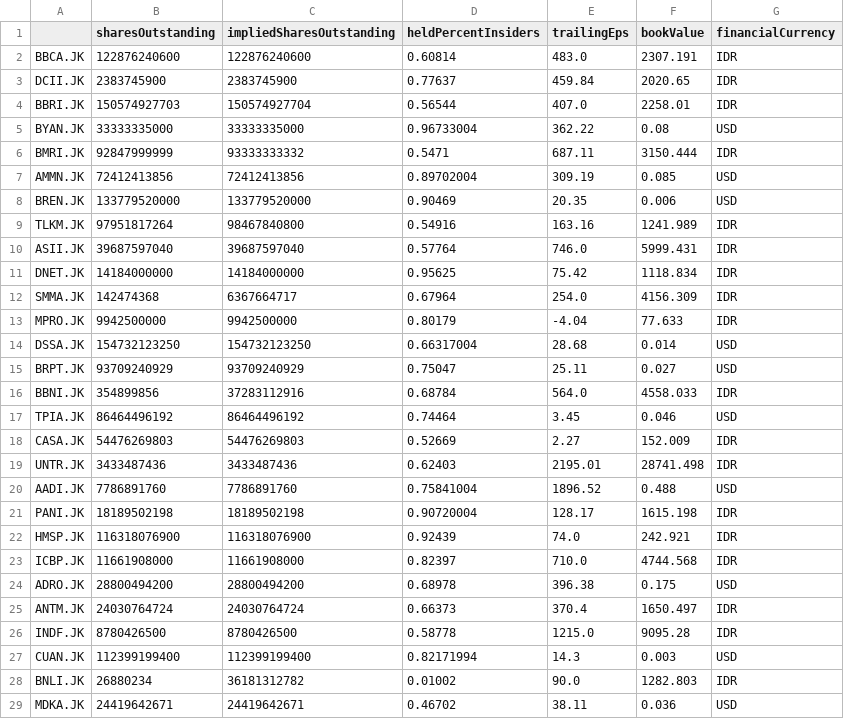
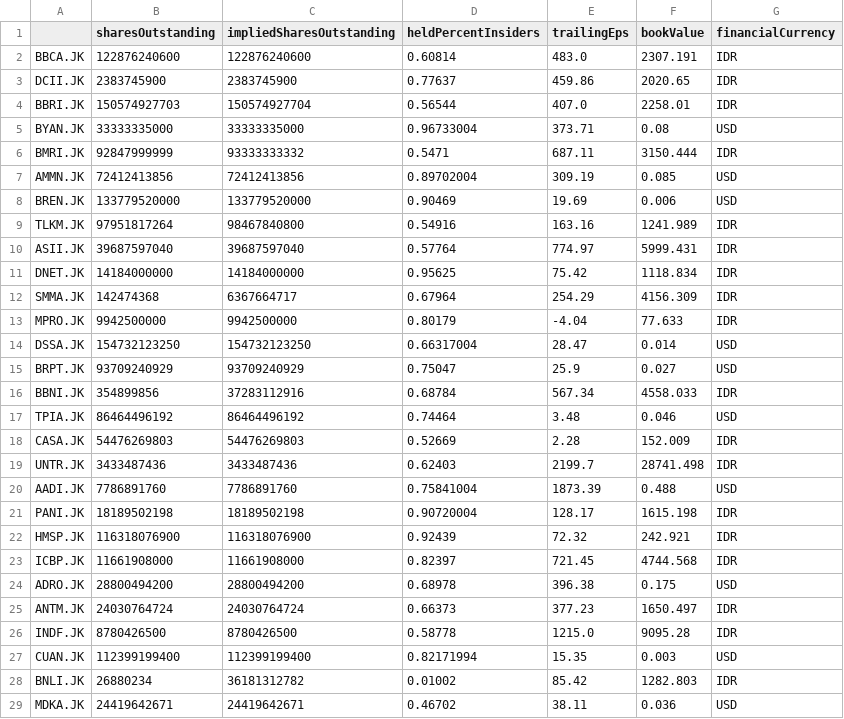
Before and after one commit to Wibra16/standalone-watch, a CSV file: data/fundamentals.csv, drawn as a sheet; only a part is shown; the diff covers the shown part only.

```diff
--- a/data/fundamentals.csv
+++ b/data/fundamentals.csv
@@ -2,28 +2,28 @@
 BBCA.JK,122876240600,122876240600,0.60814,483.0,2307.191,IDR
-DCII.JK,2383745900,2383745900,0.77637,459.84,2020.65,IDR
+DCII.JK,2383745900,2383745900,0.77637,459.86,2020.65,IDR
 BBRI.JK,150574927703,150574927704,0.56544,407.0,2258.01,IDR
-BYAN.JK,33333335000,33333335000,0.96733004,362.22,0.08,USD
+BYAN.JK,33333335000,33333335000,0.96733004,373.71,0.08,USD
 BMRI.JK,92847999999,93333333332,0.5471,687.11,3150.444,IDR
 AMMN.JK,72412413856,72412413856,0.89702004,309.19,0.085,USD
-BREN.JK,133779520000,133779520000,0.90469,20.35,0.006,USD
+BREN.JK,133779520000,133779520000,0.90469,19.69,0.006,USD
 TLKM.JK,97951817264,98467840800,0.54916,163.16,1241.989,IDR
-ASII.JK,39687597040,39687597040,0.57764,746.0,5999.431,IDR
+ASII.JK,39687597040,39687597040,0.57764,774.97,5999.431,IDR
 DNET.JK,14184000000,14184000000,0.95625,75.42,1118.834,IDR
-SMMA.JK,142474368,6367664717,0.67964,254.0,4156.309,IDR
+SMMA.JK,142474368,6367664717,0.67964,254.29,4156.309,IDR
 MPRO.JK,9942500000,9942500000,0.80179,-4.04,77.633,IDR
-DSSA.JK,154732123250,154732123250,0.66317004,28.68,0.014,USD
-BRPT.JK,93709240929,93709240929,0.75047,25.11,0.027,USD
-BBNI.JK,354899856,37283112916,0.68784,564.0,4558.033,IDR
-TPIA.JK,86464496192,86464496192,0.74464,3.45,0.046,USD
-CASA.JK,54476269803,54476269803,0.52669,2.27,152.009,IDR
-UNTR.JK,3433487436,3433487436,0.62403,2195.01,28741.498,IDR
-AADI.JK,7786891760,7786891760,0.75841004,1896.52,0.488,USD
+DSSA.JK,154732123250,154732123250,0.66317004,28.47,0.014,USD
+BRPT.JK,93709240929,93709240929,0.75047,25.9,0.027,USD
+BBNI.JK,354899856,37283112916,0.68784,567.34,4558.033,IDR
+TPIA.JK,86464496192,86464496192,0.74464,3.48,0.046,USD
+CASA.JK,54476269803,54476269803,0.52669,2.28,152.009,IDR
+UNTR.JK,3433487436,3433487436,0.62403,2199.7,28741.498,IDR
+AADI.JK,7786891760,7786891760,0.75841004,1873.39,0.488,USD
 PANI.JK,18189502198,18189502198,0.90720004,128.17,1615.198,IDR
-HMSP.JK,116318076900,116318076900,0.92439,74.0,242.921,IDR
-ICBP.JK,11661908000,11661908000,0.82397,710.0,4744.568,IDR
+HMSP.JK,116318076900,116318076900,0.92439,72.32,242.921,IDR
+ICBP.JK,11661908000,11661908000,0.82397,721.45,4744.568,IDR
 ADRO.JK,28800494200,28800494200,0.68978,396.38,0.175,USD
-ANTM.JK,24030764724,24030764724,0.66373,370.4,1650.497,IDR
+ANTM.JK,24030764724,24030764724,0.66373,377.23,1650.497,IDR
 INDF.JK,8780426500,8780426500,0.58778,1215.0,9095.28,IDR
-CUAN.JK,112399199400,112399199400,0.82171994,14.3,0.003,USD
-BNLI.JK,26880234,36181312782,0.01002,90.0,1282.803,IDR
+CUAN.JK,112399199400,112399199400,0.82171994,15.35,0.003,USD
+BNLI.JK,26880234,36181312782,0.01002,85.42,1282.803,IDR
 MDKA.JK,24419642671,24419642671,0.46702,38.11,0.036,USD
```
Also changed, not shown: 9 edited cells elsewhere in this file, data/news.csv, 5 other files.
